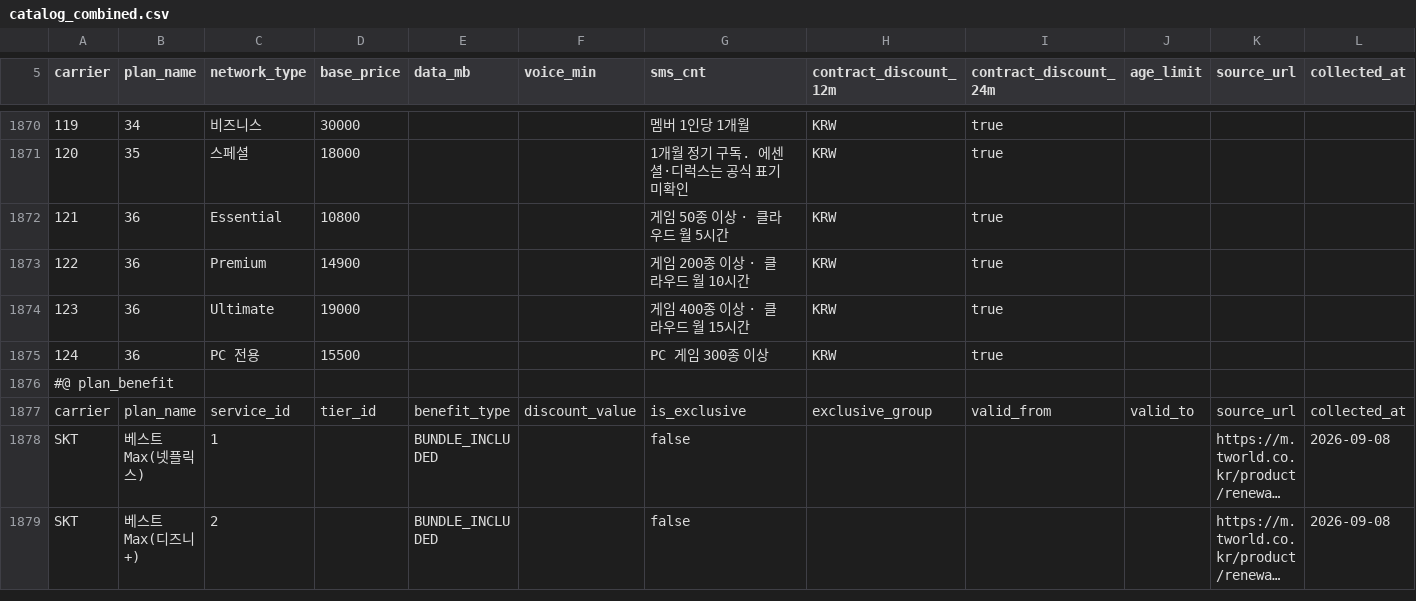
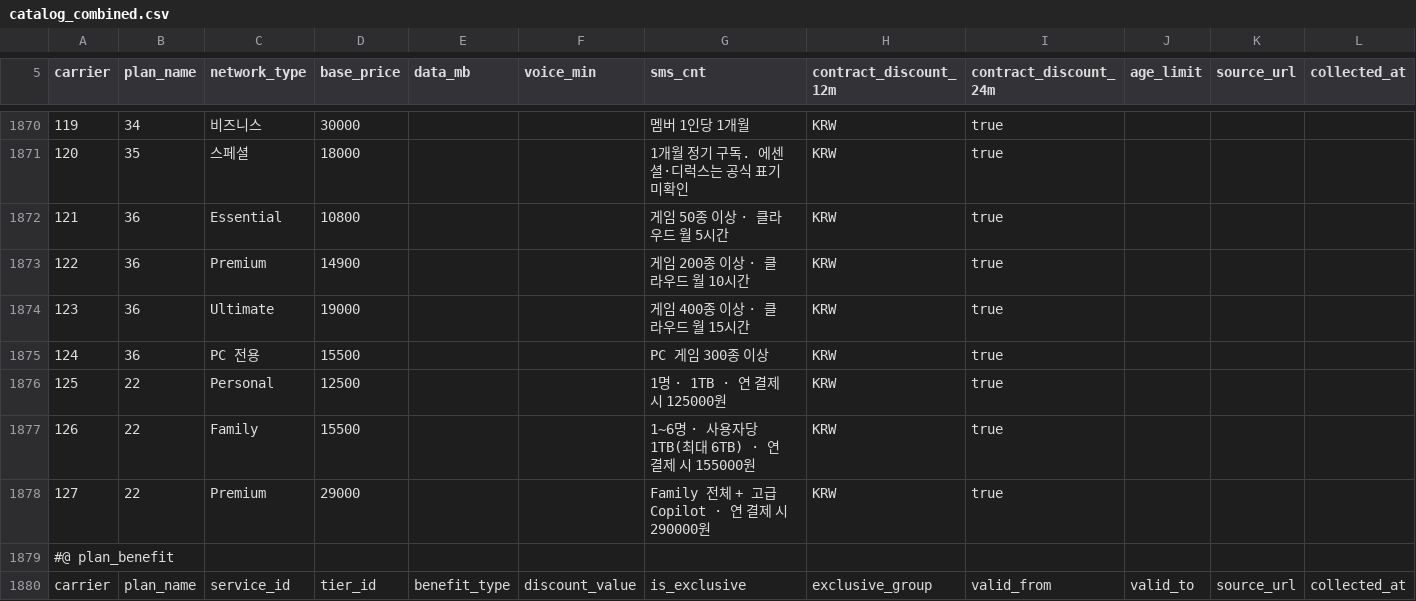
Before and after one commit to yogoB/BE_main, a CSV file: db/seed/catalog_combined.csv, drawn as a sheet; only a part is shown, gaps mark what is left out; the shorter side is filled out with more unchanged rows; long unchanged cells end in …; the diff names each change by its address in the sheet, - before the commit and + after, or states it on an @@ line.

Commit message:
feat(catalog): Microsoft 365 등급 셋 — Personal · Family · Premium
공식 비교표에서 월 결제 표기를 직접 읽었다(2026-09-20):
"₩12,500/월" · "₩15,500/월" · "₩29,000/월". 등급 124 → 127.

기존 Basic(2,900)은 다른 페이지 상품이라 그대로 뒀다.

프론트가 훑은 공백 중 나머지는 공식 표기를 못 읽어 넣지 않았다.
밀리의서재는 요금이 로그인 뒤에만 보이고(SPA, /pay·/subscribe 404),
Google One·YouTube Music 은 요금제 페이지가 로그인 계정 상태로 개인화된다.
보도에 있는 금액은 근거로 쓰지 않았다 — 넣는 순간 우리가 지어낸 숫자가 된다.

```diff
--- a/db/seed/catalog_combined.csv
+++ b/db/seed/catalog_combined.csv
+row 1876: 125 | 22 | Personal | 12500 |  |  | 1명 · 1TB · 연 결제 시 125000원 | KRW | true
+row 1877: 126 | 22 | Family | 15500 |  |  | 1~6명 · 사용자당 1TB(최대 6TB) · 연 결제 시 155000원 | KRW | true
+row 1878: 127 | 22 | Premium | 29000 |  |  | Family 전체 + 고급 Copilot · 연 결제 시 290000원 | KRW | true
```
